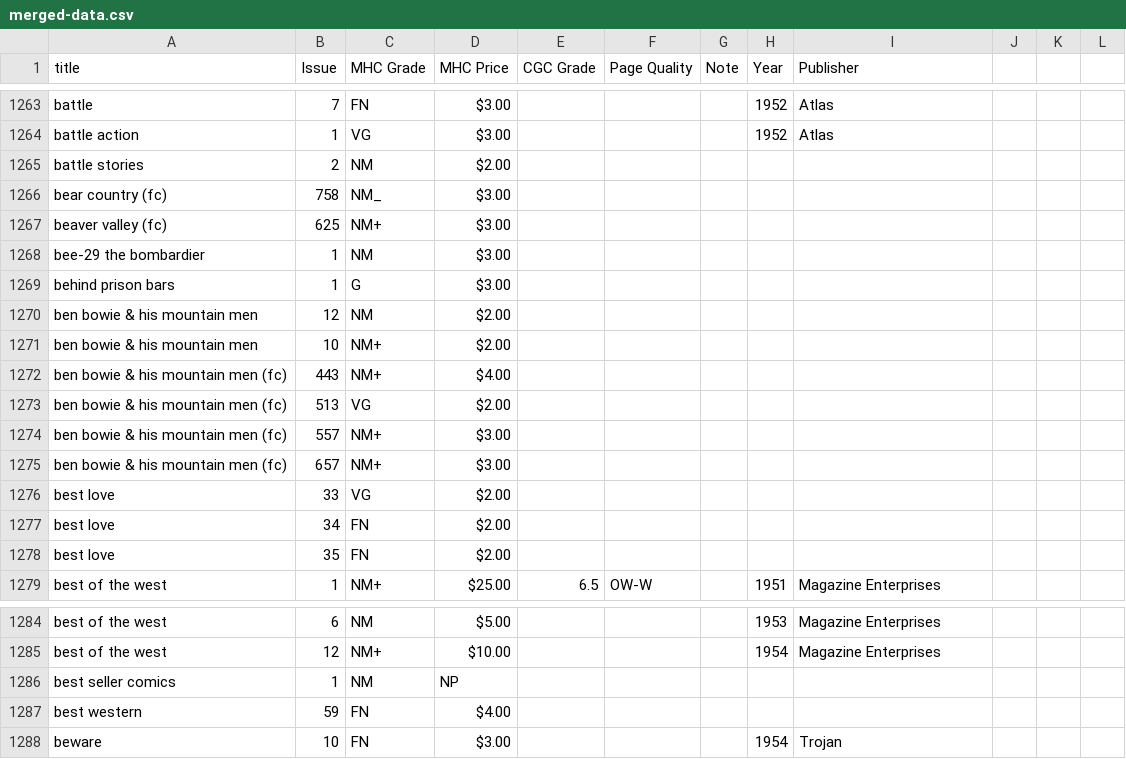
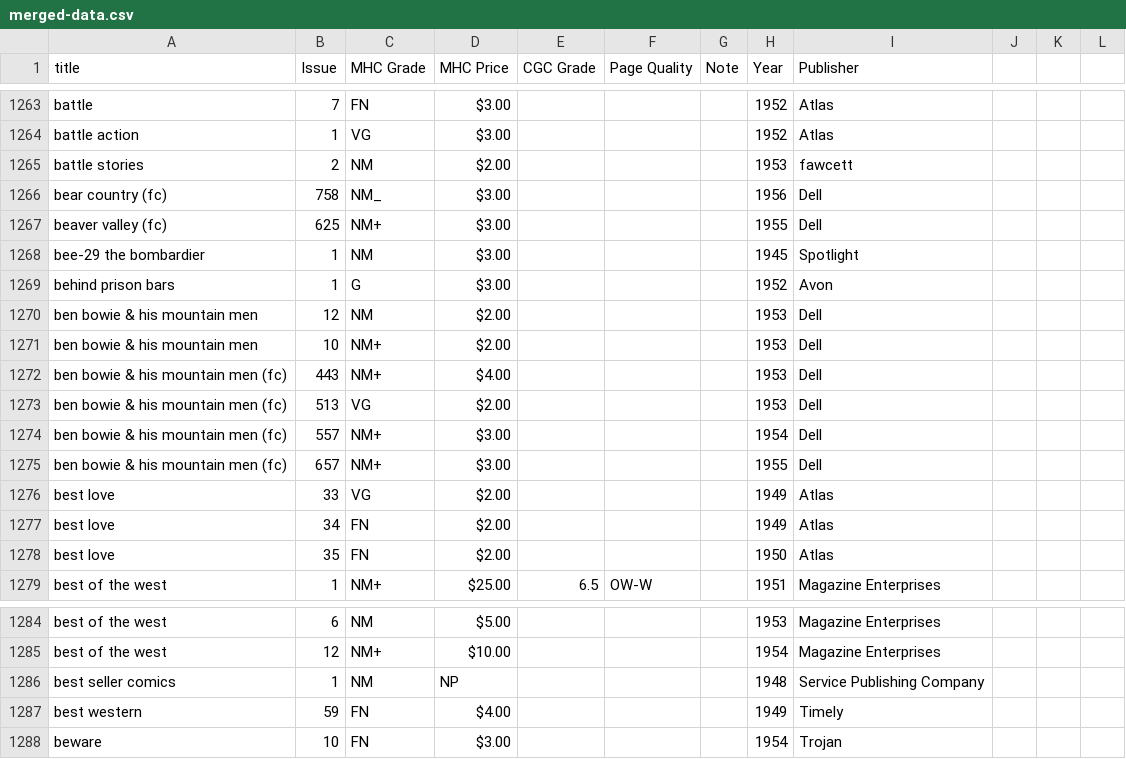
Before and after one commit to roblarsen/Edgar-Church-Collection-Data, a CSV file: merged-data.csv, drawn as a sheet; only a part is shown, gaps mark what is left out.

Commit message:
clean through beware

```diff
--- a/merged-data.csv
+++ b/merged-data.csv
@@ -1264,16 +1264,16 @@ battle,7,FN,$3.00 ,,,,1952,Atlas,,,
 battle action,1,VG,$3.00 ,,,,1952,Atlas,,,
-battle stories,2,NM,$2.00 ,,,,,,,,
-bear country (fc),758,NM_,$3.00 ,,,,,,,,
-beaver valley (fc),625,NM+,$3.00 ,,,,,,,,
-bee-29 the bombardier,1,NM,$3.00 ,,,,,,,,
-behind prison bars,1,G,$3.00 ,,,,,,,,
-ben bowie & his mountain men,12,NM,$2.00 ,,,,,,,,
-ben bowie & his mountain men ,10,NM+,$2.00 ,,,,,,,,
-ben bowie & his mountain men (fc),443,NM+,$4.00 ,,,,,,,,
-ben bowie & his mountain men (fc),513,VG,$2.00 ,,,,,,,,
-ben bowie & his mountain men (fc),557,NM+,$3.00 ,,,,,,,,
-ben bowie & his mountain men (fc),657,NM+,$3.00 ,,,,,,,,
-best love,33,VG,$2.00 ,,,,,,,,
-best love,34,FN,$2.00 ,,,,,,,,
-best love,35,FN,$2.00 ,,,,,,,,
+battle stories,2,NM,$2.00 ,,,,1953,fawcett,,,
+bear country (fc),758,NM_,$3.00 ,,,,1956,Dell,,,
+beaver valley (fc),625,NM+,$3.00 ,,,,1955,Dell,,,
+bee-29 the bombardier,1,NM,$3.00 ,,,,1945,Spotlight,,,
+behind prison bars,1,G,$3.00 ,,,,1952,Avon,,,
+ben bowie & his mountain men,12,NM,$2.00 ,,,,1953,Dell,,,
+ben bowie & his mountain men ,10,NM+,$2.00 ,,,,1953,Dell,,,
+ben bowie & his mountain men (fc),443,NM+,$4.00 ,,,,1953,Dell,,,
+ben bowie & his mountain men (fc),513,VG,$2.00 ,,,,1953,Dell,,,
+ben bowie & his mountain men (fc),557,NM+,$3.00 ,,,,1954,Dell,,,
+ben bowie & his mountain men (fc),657,NM+,$3.00 ,,,,1955,Dell,,,
+best love,33,VG,$2.00 ,,,,1949,Atlas,,,
+best love,34,FN,$2.00 ,,,,1949,Atlas,,,
+best love,35,FN,$2.00 ,,,,1950,Atlas,,,
 best of the west ,1,NM+ ,$25.00 ,6.5,OW-W , ,1951,Magazine Enterprises,,,
@@ -1285,4 +1285,4 @@ best of the west,6,NM,$5.00 ,,,,1953,Magazine Enterprises,,,
 best of the west,12,NM+,$10.00 ,,,,1954,Magazine Enterprises,,,
-best seller comics,1,NM,NP,,,,,,,,
-best western,59,FN,$4.00 ,,,,,,,,
+best seller comics,1,NM,NP,,,,1948,Service Publishing Company,,,
+best western,59,FN,$4.00 ,,,,1949,Timely,,,
 beware,10,FN,$3.00 ,,,,1954,Trojan,,,
```
